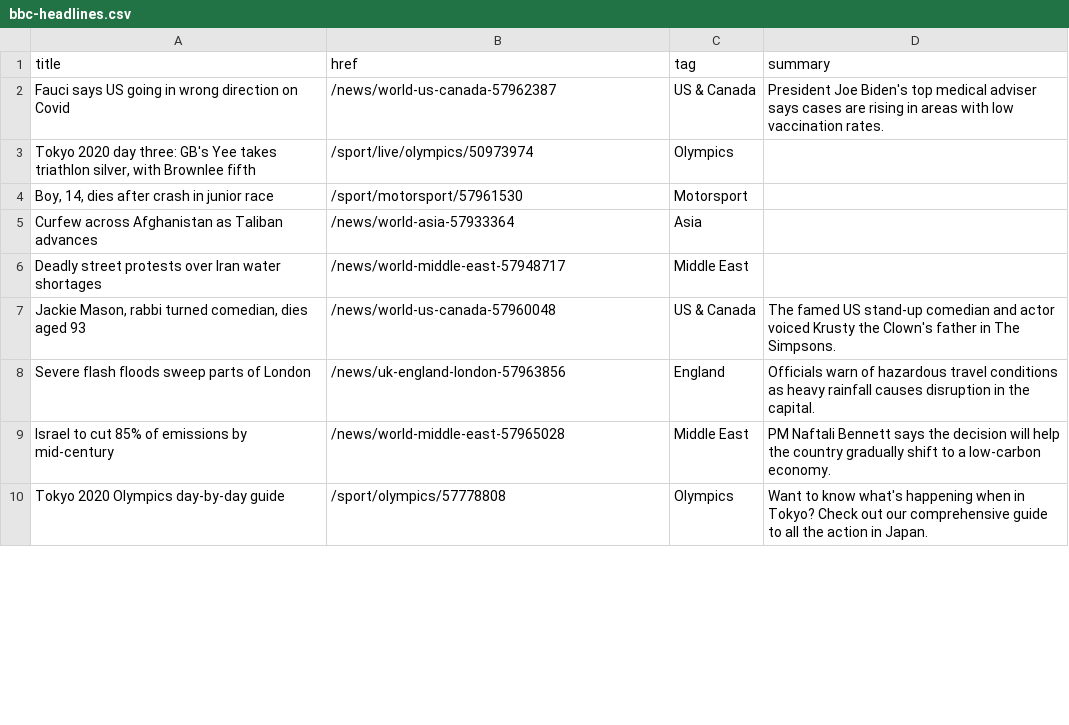
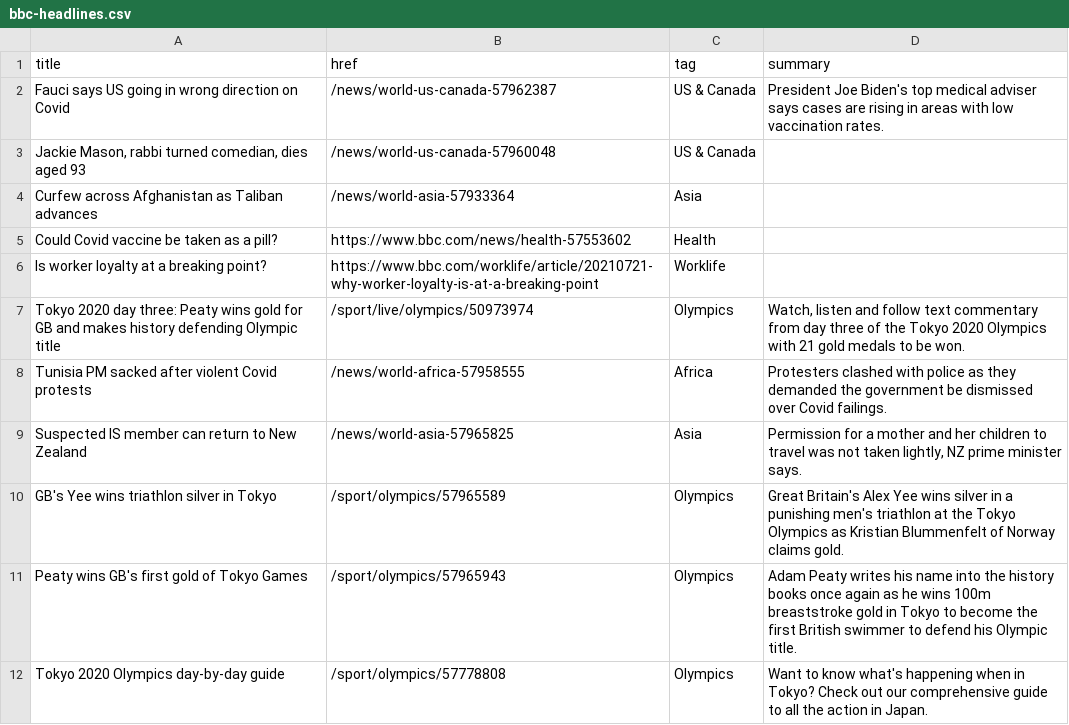
Before and after one commit to jsoma/autoscraper-changes, a CSV file: bbc-headlines.csv, drawn as a sheet; only a part is shown; the diff covers the shown part only.

```diff
--- a/bbc-headlines.csv
+++ b/bbc-headlines.csv
@@ -2,9 +2,11 @@ title,href,tag,summary
 Fauci says US going in wrong direction on Covid,/news/world-us-canada-57962387,US & Canada,President Joe Biden's top medical adviser says cases are rising in areas with low vaccination rates.
-"Tokyo 2020 day three: GB's Yee takes triathlon silver, with Brownlee fifth",/sport/live/olympics/50973974,Olympics,
-"Boy, 14, dies after crash in junior race",/sport/motorsport/57961530,Motorsport,
+"Jackie Mason, rabbi turned comedian, dies aged 93",/news/world-us-canada-57960048,US & Canada,
 Curfew across Afghanistan as Taliban advances,/news/world-asia-57933364,Asia,
-Deadly street protests over Iran water shortages,/news/world-middle-east-57948717,Middle East,
-"Jackie Mason, rabbi turned comedian, dies aged 93",/news/world-us-canada-57960048,US & Canada,The famed US stand-up comedian and actor voiced Krusty the Clown's father in The Simpsons.
-Severe flash floods sweep parts of London,/news/uk-england-london-57963856,England,Officials warn of hazardous travel conditions as heavy rainfall causes disruption in the capital.
-Israel to cut 85% of emissions by mid-century,/news/world-middle-east-57965028,Middle East,PM Naftali Bennett says the decision will help the country gradually shift to a low-carbon economy.
+Could Covid vaccine be taken as a pill?,https://www.bbc.com/news/health-57553602,Health,
+Is worker loyalty at a breaking point?,https://www.bbc.com/worklife/article/20210721-why-worker-loyalty-is-at-a-breaking-point,Worklife,
+Tokyo 2020 day three: Peaty wins gold for GB and makes history defending Olympic title,/sport/live/olympics/50973974,Olympics,"Watch, listen and follow text commentary from day three of the Tokyo 2020 Olympics with 21 gold medals to be won."
+Tunisia PM sacked after violent Covid protests,/news/world-africa-57958555,Africa,Protesters clashed with police as they demanded the government be dismissed over Covid failings.
+Suspected IS member can return to New Zealand,/news/world-asia-57965825,Asia,"Permission for a mother and her children to travel was not taken lightly, NZ prime minister says."
+GB's Yee wins triathlon silver in Tokyo,/sport/olympics/57965589,Olympics,Great Britain's Alex Yee wins silver in a punishing men's triathlon at the Tokyo Olympics as Kristian Blummenfelt of Norway claims gold.
+Peaty wins GB's first gold of Tokyo Games,/sport/olympics/57965943,Olympics,Adam Peaty writes his name into the history books once again as he wins 100m breaststroke gold in Tokyo to become the first British swimmer to defend his Olympic title.
 Tokyo 2020 Olympics day-by-day guide,/sport/olympics/57778808,Olympics,Want to know what's happening when in Tokyo? Check out our comprehensive guide to all the action in Japan.
```
Also changed, not shown: 2 added rows, 3 removed rows, 1 moved row and 5 edited cells elsewhere in this file.
